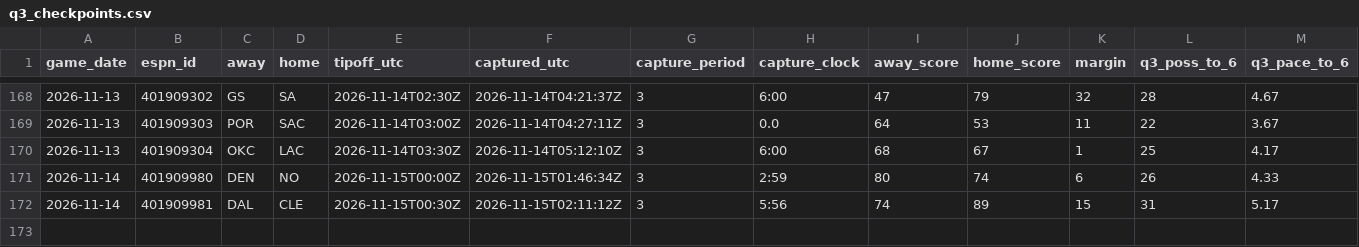
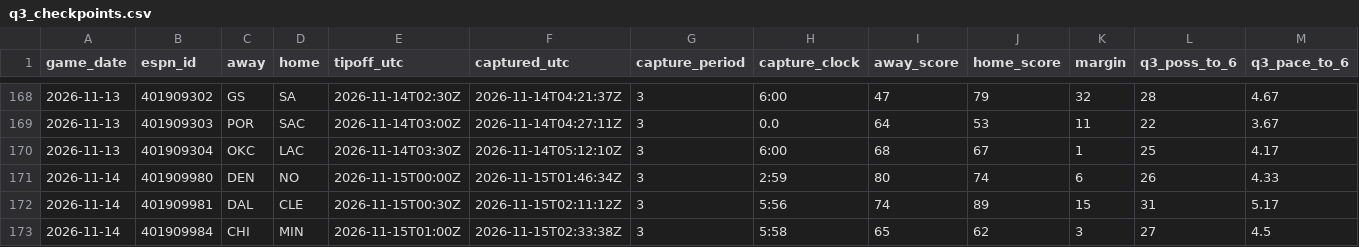
Before and after one commit to fasteddy35/nbaq3, a CSV file: data/q3_checkpoints.csv, drawn as a sheet; only a part is shown, gaps mark what is left out; rows hold the shown columns only; the diff names each change by its address in the sheet, - before the commit and + after, or states it on an @@ line.

```diff
--- a/data/q3_checkpoints.csv
+++ b/data/q3_checkpoints.csv
+row 173: 2026-11-14 | 401909984 | CHI | MIN | 2026-11-15T01:00Z | 2026-11-15T02:33:38Z | 3 | 5:58 | 65 | 62 | 3 | 27 | 4.5
```
